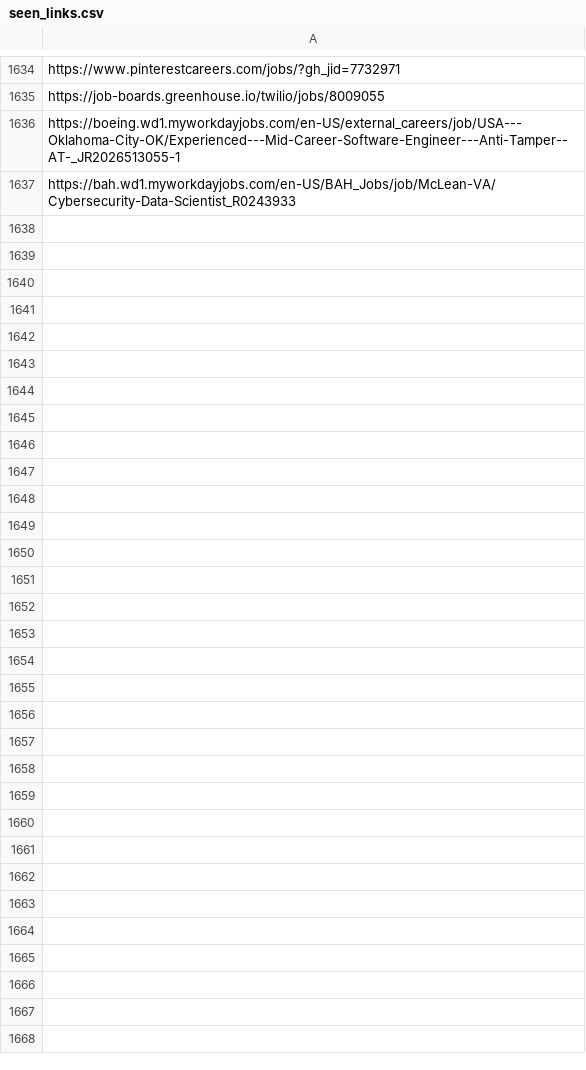
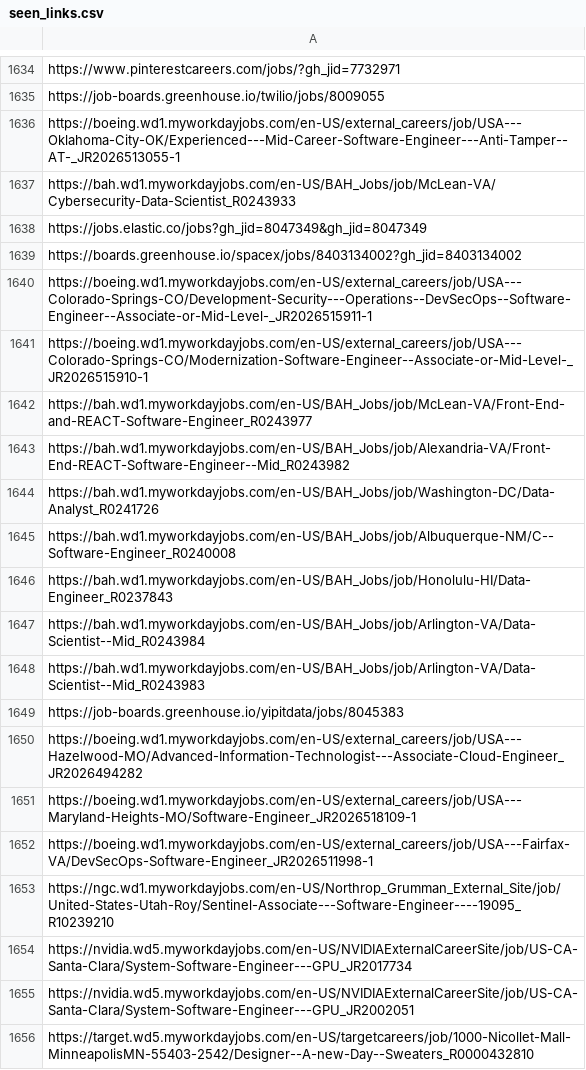
Before and after one commit to harsha271199/job-scraper, a CSV file: seen_links.csv, drawn as a sheet; only a part is shown, gaps mark what is left out; the diff names each change by its address in the sheet, - before the commit and + after, or states it on an @@ line.

```diff
--- a/seen_links.csv
+++ b/seen_links.csv
+row 1638: https://jobs.elastic.co/jobs?gh_jid=8047349&gh_jid=8047349
+row 1639: https://boards.greenhouse.io/spacex/jobs/8403134002?gh_jid=8403134002
+row 1640: https://boeing.wd1.myworkdayjobs.com/en-US/external_careers/job/USA---Colorado-Springs-CO/Development-Security---Operations--DevSecOps--Software-Engineer--Associate-or-Mid-Level-_JR2026515911-1
+row 1641: https://boeing.wd1.myworkdayjobs.com/en-US/external_careers/job/USA---Colorado-Springs-CO/Modernization-Software-Engineer--Associate-or-Mid-Level-_JR2026515910-1
+row 1642: https://bah.wd1.myworkdayjobs.com/en-US/BAH_Jobs/job/McLean-VA/Front-End-and-REACT-Software-Engineer_R0243977
+row 1643: https://bah.wd1.myworkdayjobs.com/en-US/BAH_Jobs/job/Alexandria-VA/Front-End-REACT-Software-Engineer--Mid_R0243982
+row 1644: https://bah.wd1.myworkdayjobs.com/en-US/BAH_Jobs/job/Washington-DC/Data-Analyst_R0241726
+row 1645: https://bah.wd1.myworkdayjobs.com/en-US/BAH_Jobs/job/Albuquerque-NM/C--Software-Engineer_R0240008
+row 1646: https://bah.wd1.myworkdayjobs.com/en-US/BAH_Jobs/job/Honolulu-HI/Data-Engineer_R0237843
+row 1647: https://bah.wd1.myworkdayjobs.com/en-US/BAH_Jobs/job/Arlington-VA/Data-Scientist--Mid_R0243984
+row 1648: https://bah.wd1.myworkdayjobs.com/en-US/BAH_Jobs/job/Arlington-VA/Data-Scientist--Mid_R0243983
+row 1649: https://job-boards.greenhouse.io/yipitdata/jobs/8045383
+row 1650: https://boeing.wd1.myworkdayjobs.com/en-US/external_careers/job/USA---Hazelwood-MO/Advanced-Information-Technologist---Associate-Cloud-Engineer_JR2026494282
+row 1651: https://boeing.wd1.myworkdayjobs.com/en-US/external_careers/job/USA---Maryland-Heights-MO/Software-Engineer_JR2026518109-1
+row 1652: https://boeing.wd1.myworkdayjobs.com/en-US/external_careers/job/USA---Fairfax-VA/DevSecOps-Software-Engineer_JR2026511998-1
+row 1653: https://ngc.wd1.myworkdayjobs.com/en-US/Northrop_Grumman_External_Site/job/United-States-Utah-Roy/Sentinel-Associate---Software-Engineer----19095_R10239210
+row 1654: https://nvidia.wd5.myworkdayjobs.com/en-US/NVIDIAExternalCareerSite/job/US-CA-Santa-Clara/System-Software-Engineer---GPU_JR2017734
+row 1655: https://nvidia.wd5.myworkdayjobs.com/en-US/NVIDIAExternalCareerSite/job/US-CA-Santa-Clara/System-Software-Engineer---GPU_JR2002051
+row 1656: https://target.wd5.myworkdayjobs.com/en-US/targetcareers/job/1000-Nicollet-Mall-MinneapolisMN-55403-2542/Designer--A-new-Day--Sweaters_R0000432810
```
Also changed, not shown: 2 other files.
